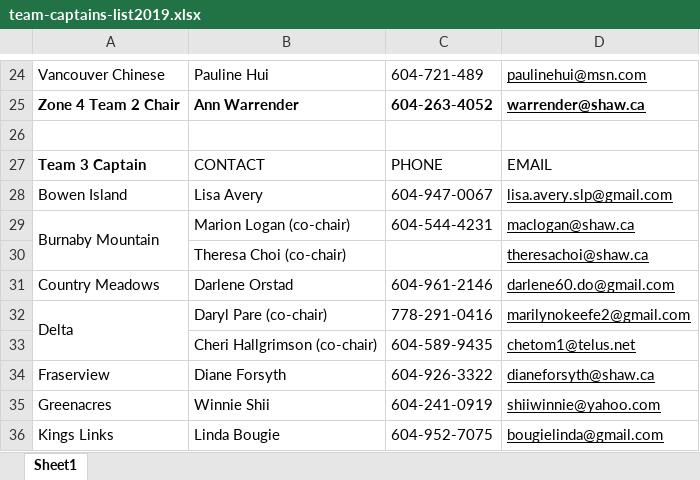
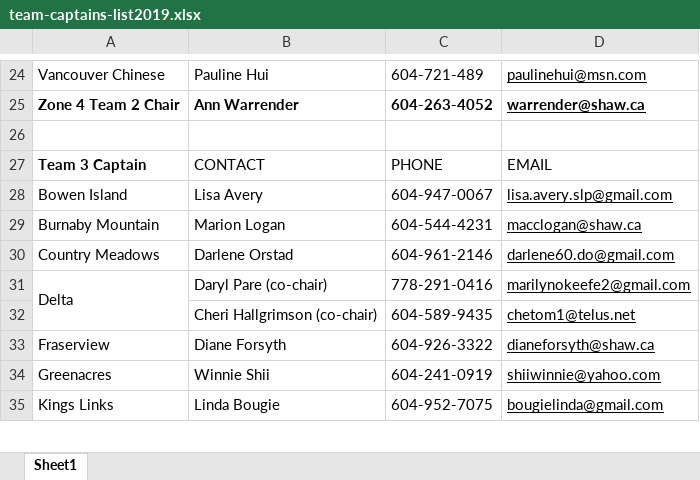
Before and after one commit to kevinli96/BCG-Zone-4, an Excel workbook: secure/team-captains-list2019.xlsx, sheet Sheet1, drawn as a sheet; only a part is shown, gaps mark what is left out; values as stored, in another font and other column widths than the file's, no borders; charts and pictures not drawn; the diff names each change by its address in the sheet, - before the commit and + after, or states it on an @@ line.

Commit message:
SW modified Team Captain info

```diff
--- a/secure/team-captains-list2019.xlsx (sheet Sheet1)
+++ b/secure/team-captains-list2019.xlsx (sheet Sheet1)
-A29:A30 merged
-B29: Marion Logan (co-chair)
+B29: Marion Logan
-D29: maclogan@shaw.ca
+D29: macclogan@shaw.ca
-row 30:  | Theresa Choi (co-chair) |  | theresachoi@shaw.ca
```
Also changed, not shown: secure/club-roster2019.xlsx, 2 other files.
